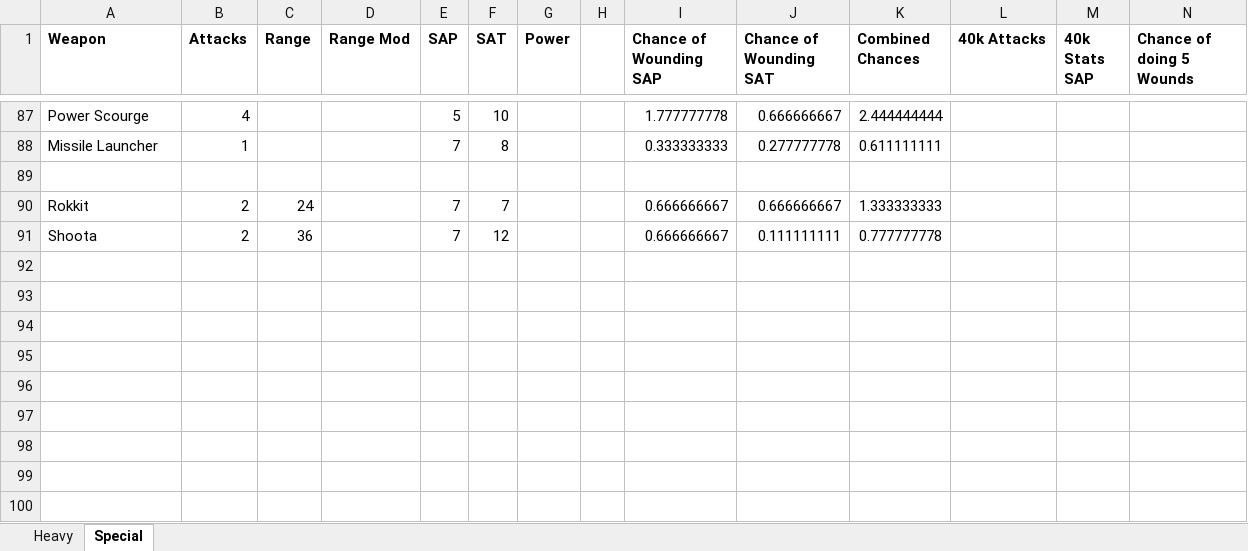
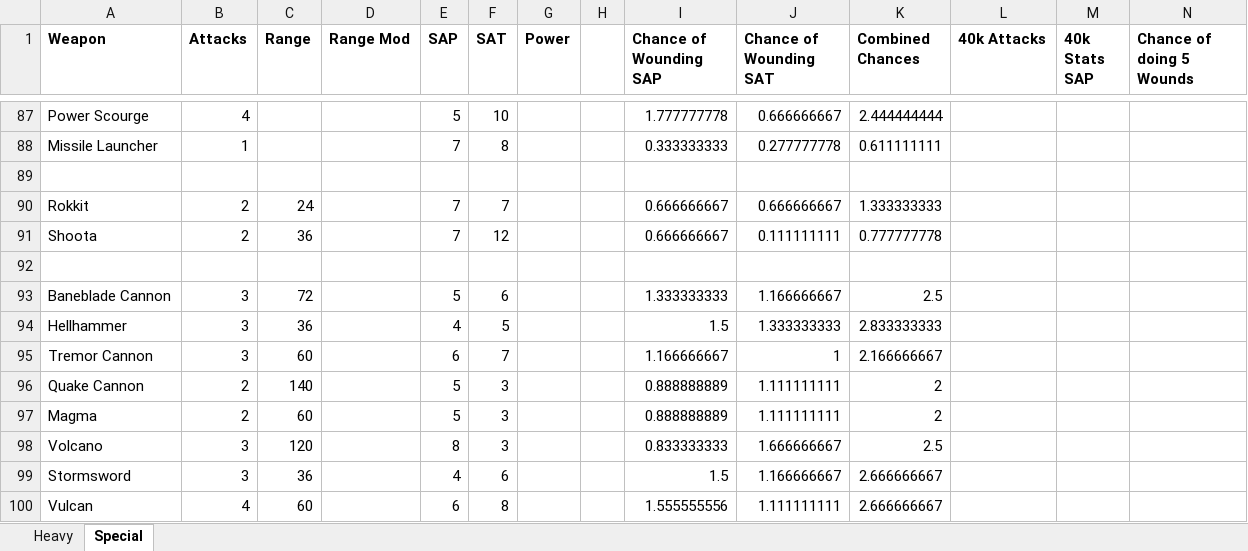
Before and after one commit to ahoang519/40klite, an Excel workbook: Raw Data/weapons.xlsx, sheet Special, drawn as a sheet; only a part is shown, gaps mark what is left out; values as stored, in another font and other column widths than the file's, no borders; rows hold the shown columns only; the diff names each change by its address in the sheet, - before the commit and + after, or states it on an @@ line.

```diff
--- a/Raw Data/weapons.xlsx (sheet Special)
+++ b/Raw Data/weapons.xlsx (sheet Special)
+row 92: (empty)
+row 93: Baneblade Cannon | 3 | 72 |  | 5 | 6 |  |  | 1.333333333 | 1.166666667 | 2.5
+row 94: Hellhammer | 3 | 36 |  | 4 | 5 |  |  | 1.5 | 1.333333333 | 2.833333333
+row 95: Tremor Cannon | 3 | 60 |  | 6 | 7 |  |  | 1.166666667 | 1 | 2.166666667
+row 96: Quake Cannon | 2 | 140 |  | 5 | 3 |  |  | 0.888888889 | 1.111111111 | 2
+row 97: Magma | 2 | 60 |  | 5 | 3 |  |  | 0.888888889 | 1.111111111 | 2
+row 98: Volcano | 3 | 120 |  | 8 | 3 |  |  | 0.833333333 | 1.666666667 | 2.5
+row 99: Stormsword | 3 | 36 |  | 4 | 6 |  |  | 1.5 | 1.166666667 | 2.666666667
+row 100: Vulcan | 4 | 60 |  | 6 | 8 |  |  | 1.555555556 | 1.111111111 | 2.666666667
```
Also changed, not shown: 7 other files.
